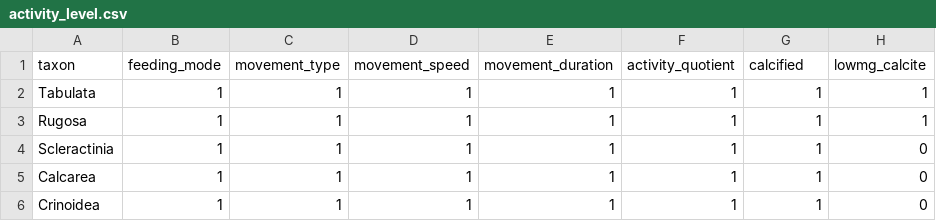
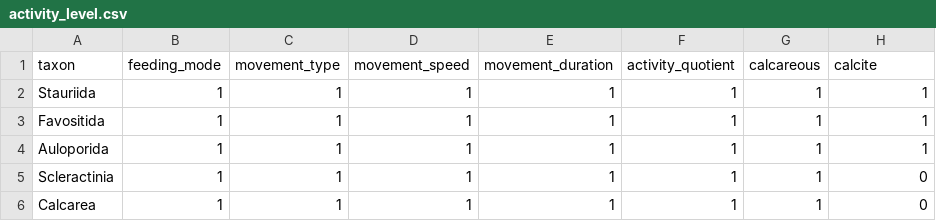
Before and after one commit to huyen-nguyen/grc2014, a CSV file: activity_level.csv, drawn as a sheet; only a part is shown; the shorter side is filled out with more unchanged rows.

Commit message:
Update activity_level.csv

```diff
--- a/activity_level.csv
+++ b/activity_level.csv
@@ -1,4 +1,5 @@
-taxon,feeding_mode,movement_type,movement_speed,movement_duration,activity_quotient,calcified,lowmg_calcite
-Tabulata,1,1,1,1,1,1,1
-Rugosa,1,1,1,1,1,1,1
+taxon,feeding_mode,movement_type,movement_speed,movement_duration,activity_quotient,calcareous,calcite
+Stauriida,1,1,1,1,1,1,1
+Favositida,1,1,1,1,1,1,1
+Auloporida,1,1,1,1,1,1,1
 Scleractinia,1,1,1,1,1,1,0
```
